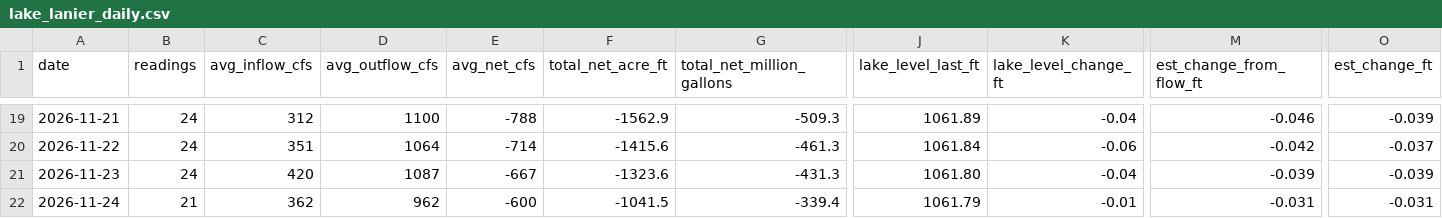
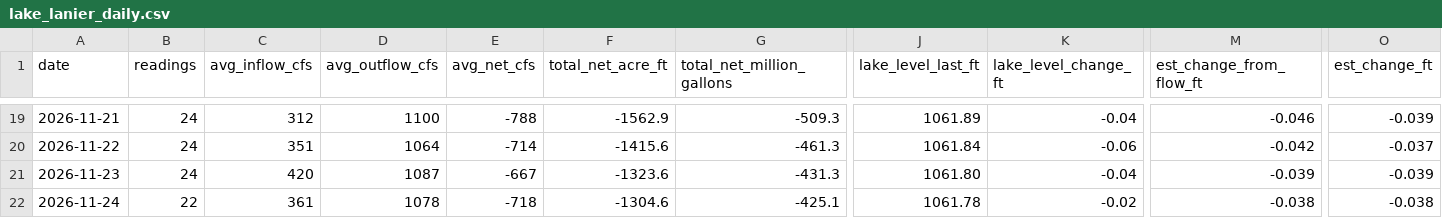
Before and after one commit to rjcanfield139-thwg/lake-lanier-logger, a CSV file: data/lake_lanier_daily.csv, drawn as a sheet; only a part is shown, gaps mark what is left out; the diff covers the shown part only; the diff names each change by its address in the sheet, - before the commit and + after, or states it on an @@ line.

```diff
--- a/data/lake_lanier_daily.csv
+++ b/data/lake_lanier_daily.csv
-B22 (readings): 21
+B22 (readings): 22
-C22 (avg_inflow_cfs): 362
+C22 (avg_inflow_cfs): 361
-D22 (avg_outflow_cfs): 962
+D22 (avg_outflow_cfs): 1078
-E22 (avg_net_cfs): -600
+E22 (avg_net_cfs): -718
-F22 (total_net_acre_ft): -1041.5
+F22 (total_net_acre_ft): -1304.6
-G22 (total_net_million_gallons): -339.4
+G22 (total_net_million_gallons): -425.1
-J22 (lake_level_last_ft): 1061.79
+J22 (lake_level_last_ft): 1061.78
-K22 (lake_level_change_ft): -0.01
+K22 (lake_level_change_ft): -0.02
-M22 (est_change_from_flow_ft): -0.031
+M22 (est_change_from_flow_ft): -0.038
-O22 (est_change_ft): -0.031
+O22 (est_change_ft): -0.038
```
Also changed, not shown: 4 edited cells elsewhere in this file, data/lake_lanier_log.csv.
